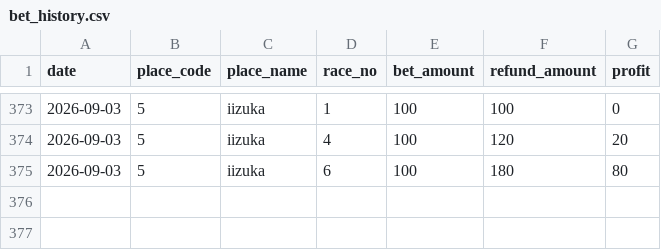
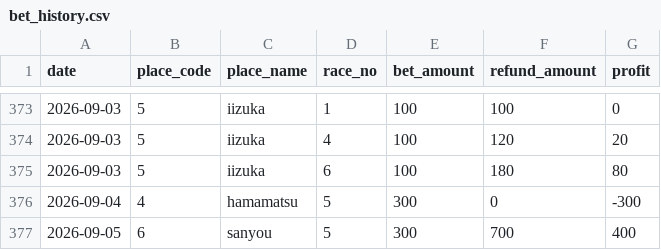
Before and after one commit to Tower2007/auto-racing-ai, a CSV file: data/bet_history.csv, drawn as a sheet; only a part is shown, gaps mark what is left out; the diff names each change by its address in the sheet, - before the commit and + after, or states it on an @@ line.

```diff
--- a/data/bet_history.csv
+++ b/data/bet_history.csv
+row 376: 2026-09-04 | 4 | hamamatsu | 5 | 300 | 0 | -300
+row 377: 2026-09-05 | 6 | sanyou | 5 | 300 | 700 | 400
```
Also changed, not shown: data/bet_history_detail.csv, 4 other files.
